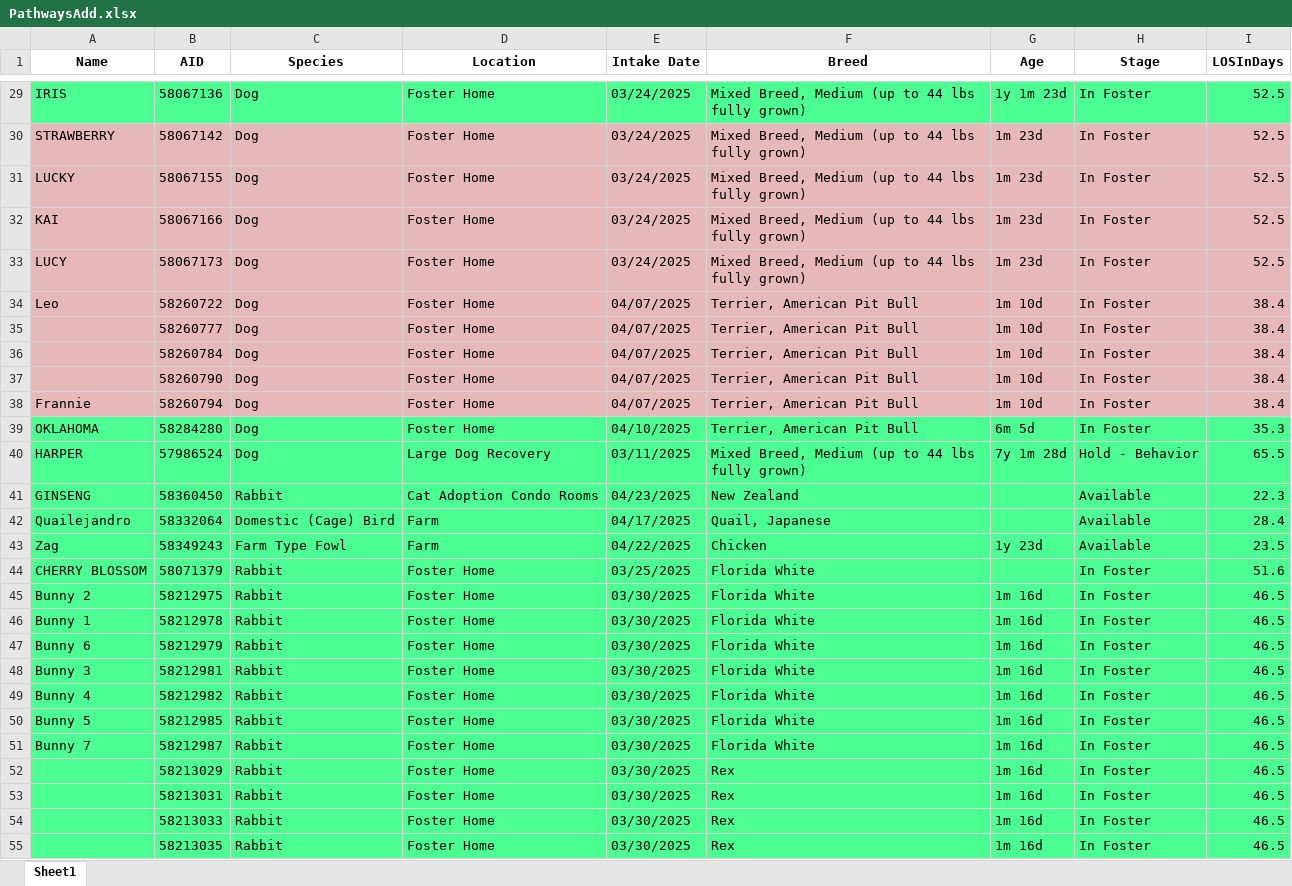
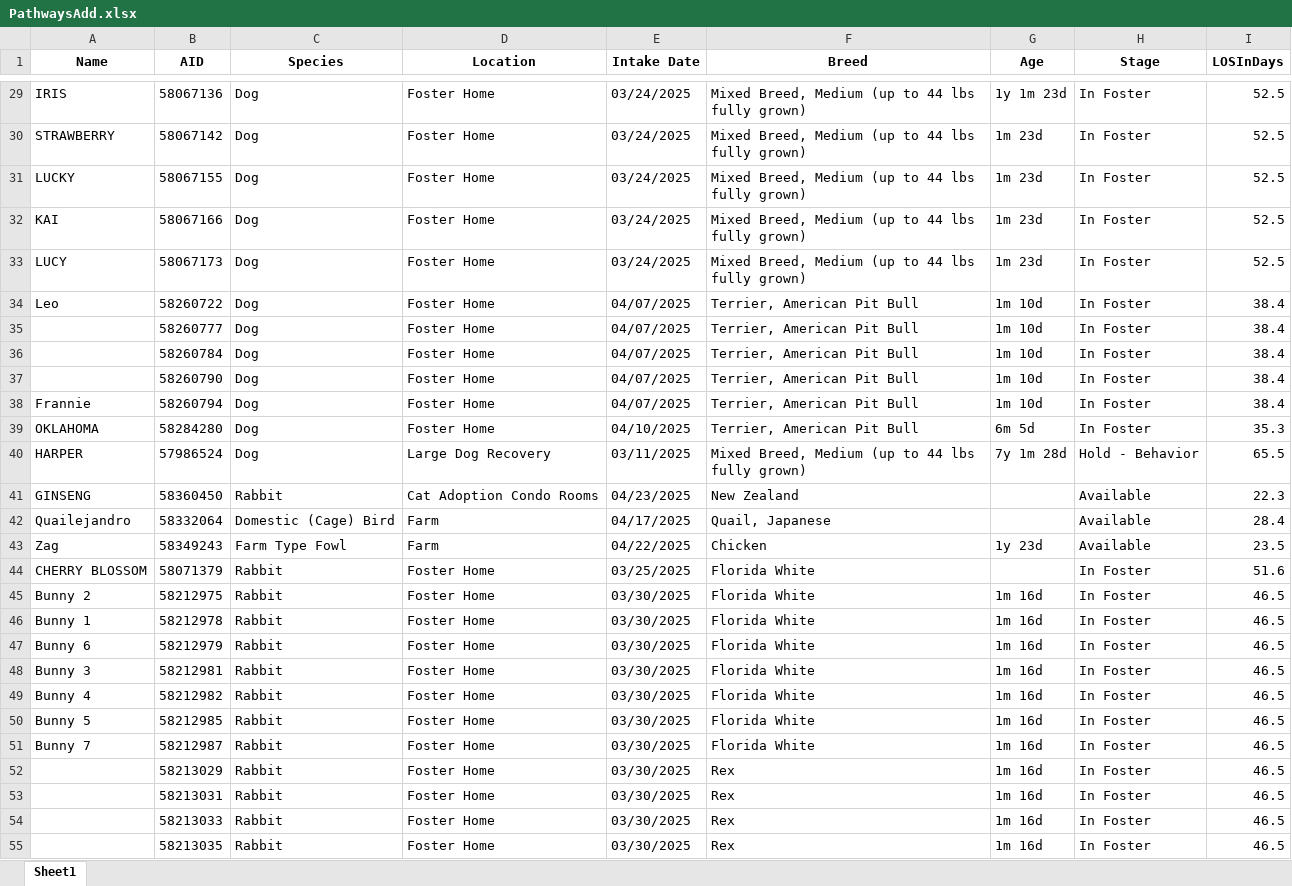
Before and after one commit to zsprowls/SPCAAutomation, an Excel workbook: Pathways Update/PathwaysAdd.xlsx, sheet Sheet1, drawn as a sheet; only a part is shown, gaps mark what is left out; values as stored, in another font and other column widths than the file's, no borders; the diff covers the shown part only; the diff names each change by its address in the sheet, - before the commit and + after, or states it on an @@ line.

```diff
--- a/Pathways Update/PathwaysAdd.xlsx (sheet Sheet1)
+++ b/Pathways Update/PathwaysAdd.xlsx (sheet Sheet1)
-A29:I29 fill: #4CFF92
+A29:I29 fill: none
-A30:I38 fill: #E6B9B8
+A30:I38 fill: none
-A39:I55 fill: #4CFF92
+A39:I55 fill: none
```
Also changed, not shown: cell formats elsewhere in this sheet, 8 other files.
